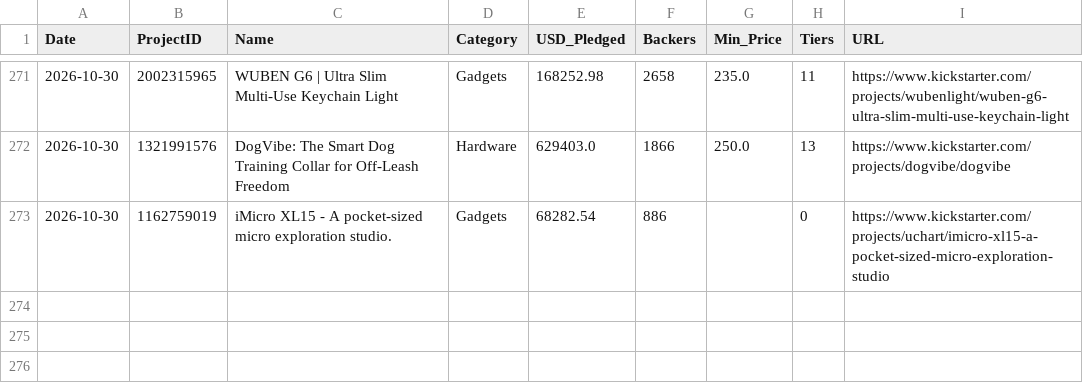
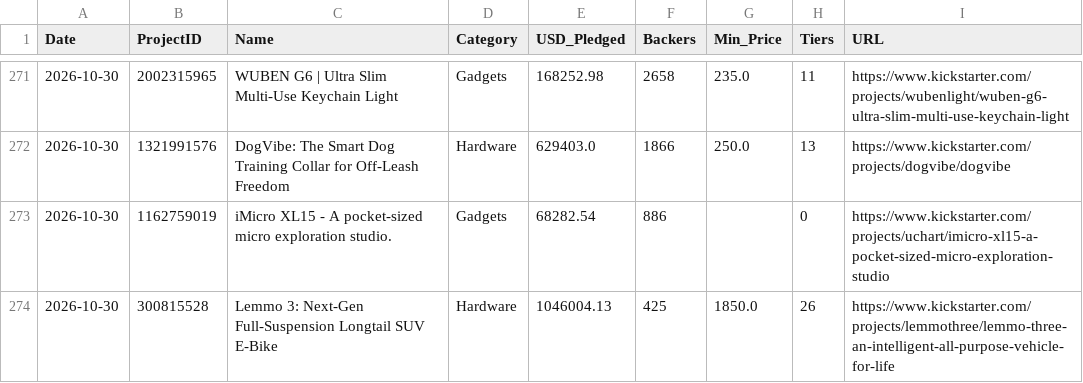
Before and after one commit to apexhuang-zizi/News-Financial_Tracking, a CSV file: ks_history.csv, drawn as a sheet; only a part is shown, gaps mark what is left out; the diff names each change by its address in the sheet, - before the commit and + after, or states it on an @@ line.

Commit message:
Auto-update crowdfunding board: 2026-10-30 (78 tiers)

```diff
--- a/ks_history.csv
+++ b/ks_history.csv
+row 274: 2026-10-30 | 300815528 | Lemmo 3: Next-Gen Full-Suspension Longtail SUV E-Bike | Hardware | 1046004.13 | 425 | 1850.0 | 26 | https://www.kickstarter.com/projects/lemmothree/lemmo-three-an-intelligent-all-purpose-vehicle-for-life
```
Also changed, not shown: 2 other files.
